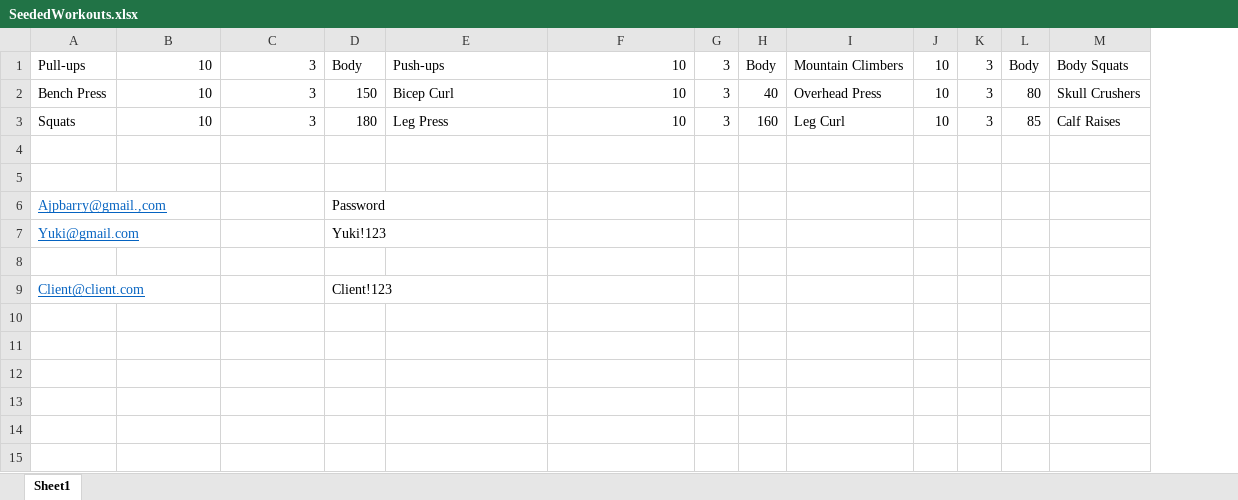
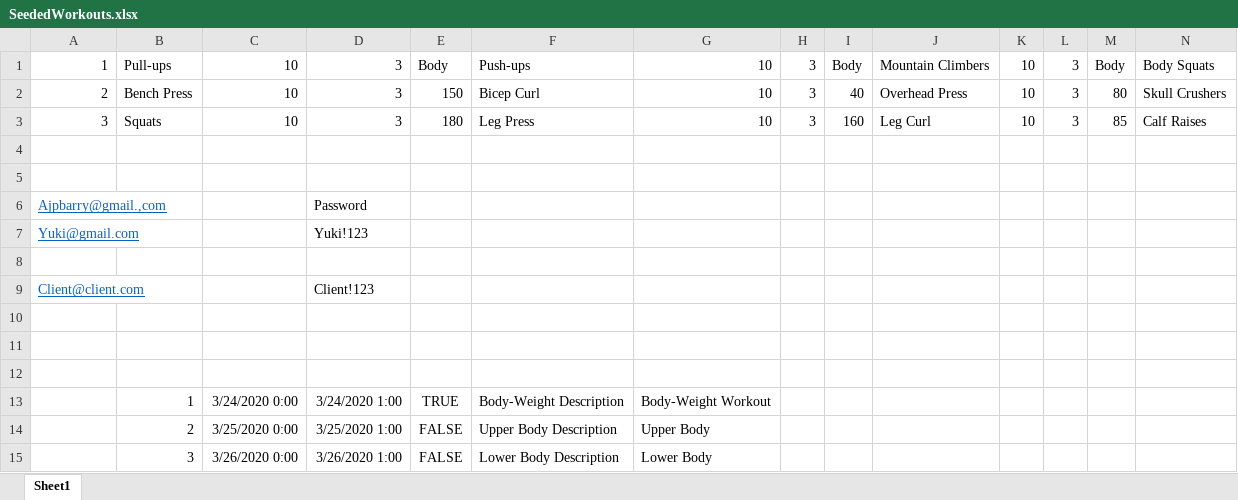
Before and after one commit to BarryAustin1993/MatsusanityProject, an Excel workbook: Planning Tools/SeededWorkouts.xlsx, sheet Sheet1, drawn as a sheet; only a part is shown; values as stored, in another font and other column widths than the file's, no borders; addresses are those after the commit; rows hold the shown columns only; the diff names each change by its address in the sheet, - before the commit and + after, or states it on an @@ line.

Commit message:
Client has the ability to choose between 3 Basic plans and the plans populate workout events on the calendar on there index page

```diff
--- a/Planning Tools/SeededWorkouts.xlsx (sheet Sheet1)
+++ b/Planning Tools/SeededWorkouts.xlsx (sheet Sheet1)
+column B, rows 1-3: Pull-ups | Bench Press | Squats
-A1: Pull-ups
+A1: 1
-A2: Bench Press
+A2: 2
-A3: Squats
+A3: 3
-D6: (empty)
+D6: Password
-E6: Password
+E6: (empty)
-D7: (empty)
+D7: Yuki!123
-E7: Yuki!123
+E7: (empty)
-D9: (empty)
+D9: Client!123
-E9: Client!123
+E9: (empty)
+row 10: (empty)
+row 11: (empty)
+row 12: (empty)
+row 13:  | 1 | 3/24/2020 0:00 | 3/24/2020 1:00 | TRUE | Body-Weight Description | Body-Weight Workout
+row 14:  | 2 | 3/25/2020 0:00 | 3/25/2020 1:00 | FALSE | Upper Body Description | Upper Body
+row 15:  | 3 | 3/26/2020 0:00 | 3/26/2020 1:00 | FALSE | Lower Body Description | Lower Body
```
Also changed, not shown: 14 other files.
